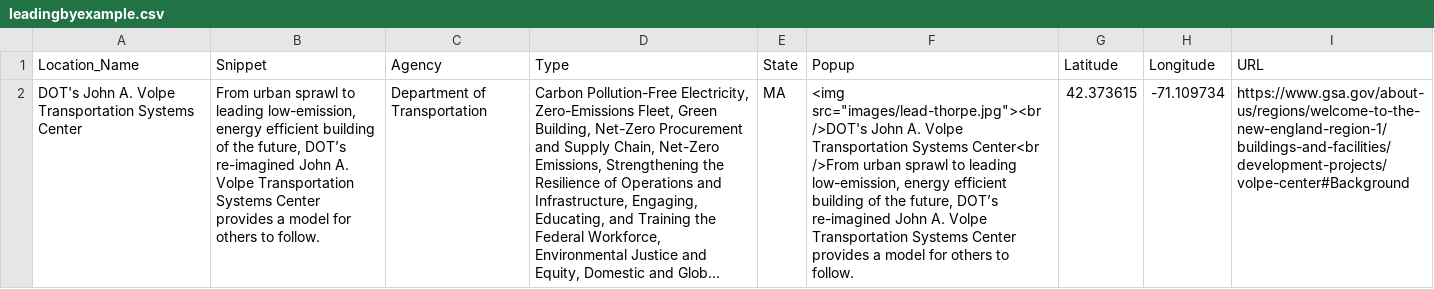
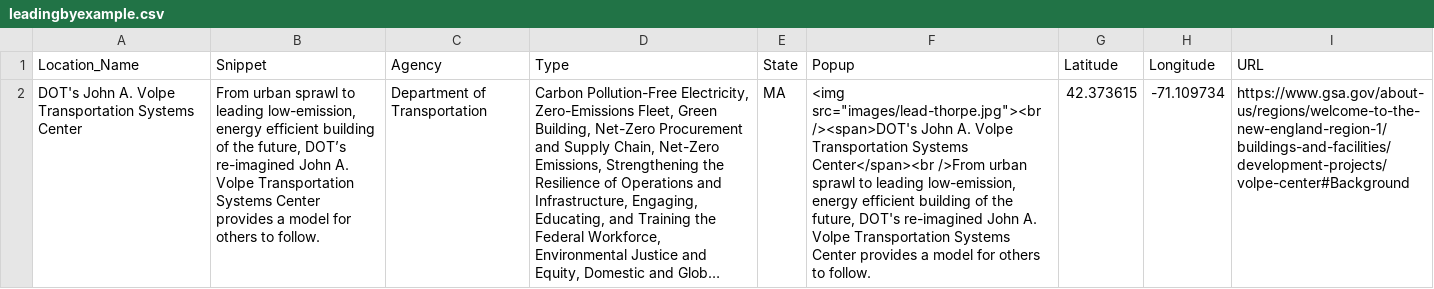
Before and after one commit to courtneyfieber/leadingbyexample, a CSV file: leadingbyexample.csv, drawn as a sheet; long unchanged cells end in …; the diff names each change by its address in the sheet, - before the commit and + after, or states it on an @@ line.

```diff
--- a/leadingbyexample.csv
+++ b/leadingbyexample.csv
-F2 (Popup): <img src="images/lead-thorpe.jpg"><br />DOT's John A. Volpe Transportation Systems Center<br />From urban sprawl to leading low-emission, energy efficient building of the future, DOT’s re-imagined John…
+F2 (Popup): <img src="images/lead-thorpe.jpg"><br /><span>DOT's John A. Volpe Transportation Systems Center</span><br />From urban sprawl to leading low-emission, energy efficient building of the future, DOT's re-imagined John…
```
Also changed, not shown: 1 other file.
